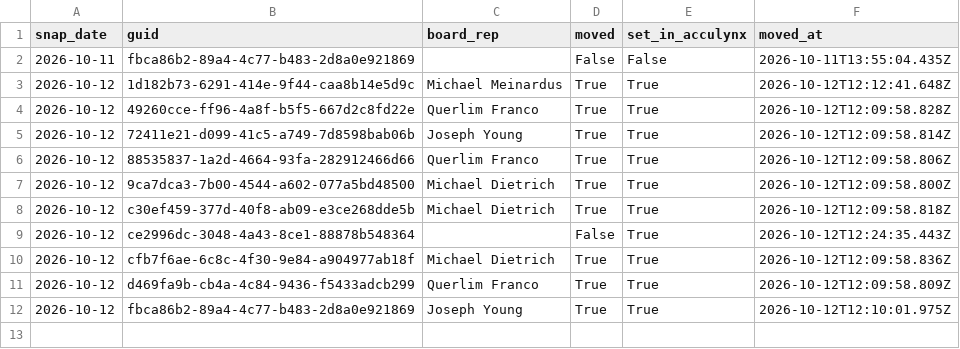
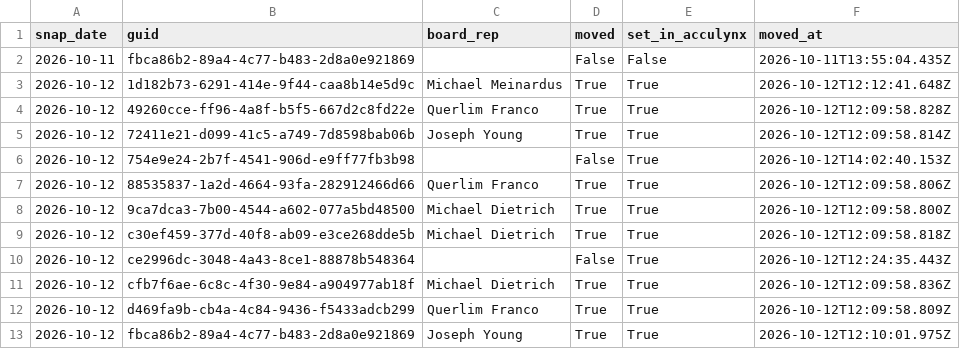
Before and after one commit to rapidhsg/rr-metrics-data, a CSV file: sales-board-engine/memory/board_moves.csv, drawn as a sheet; the diff names each change by its address in the sheet, - before the commit and + after, or states it on an @@ line.

```diff
--- a/sales-board-engine/memory/board_moves.csv
+++ b/sales-board-engine/memory/board_moves.csv
+row 6: 2026-10-12 | 754e9e24-2b7f-4541-906d-e9ff77fb3b98 |  | False | True | 2026-10-12T14:02:40.153Z
```
Also changed, not shown: sales-board-engine/memory/forecasts.csv, sales-board-engine/memory/plans.csv, 3 other files.
